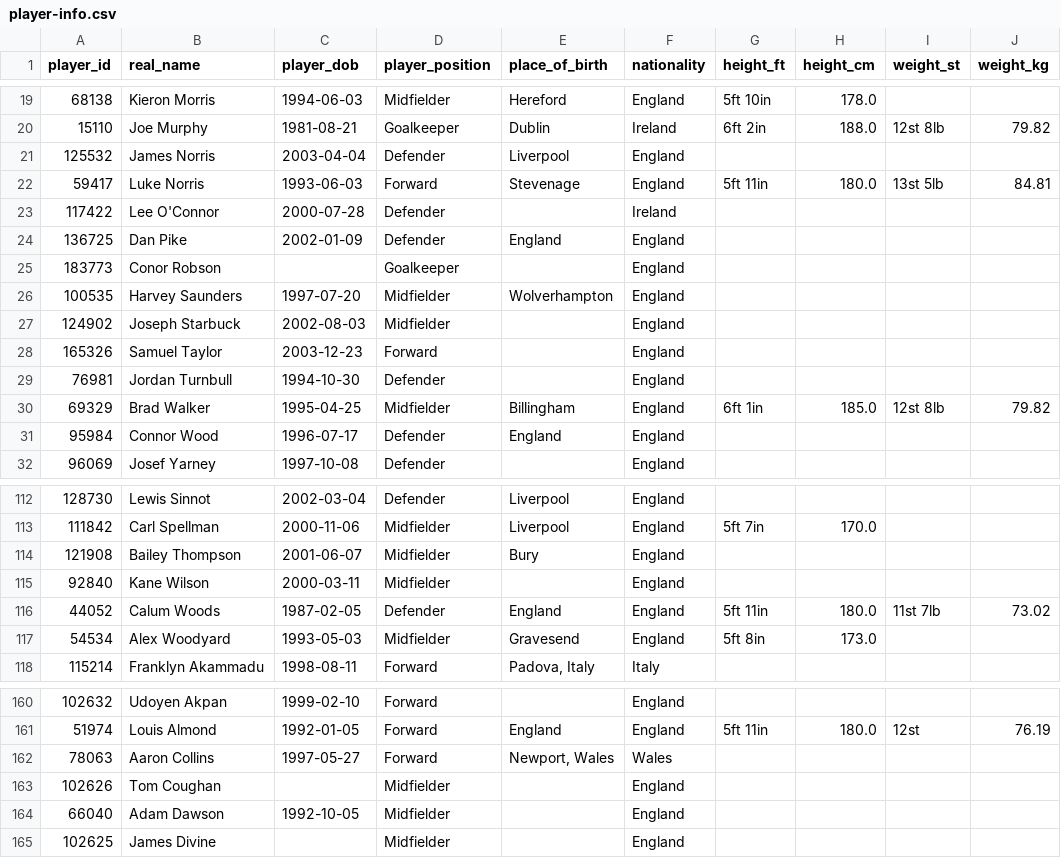
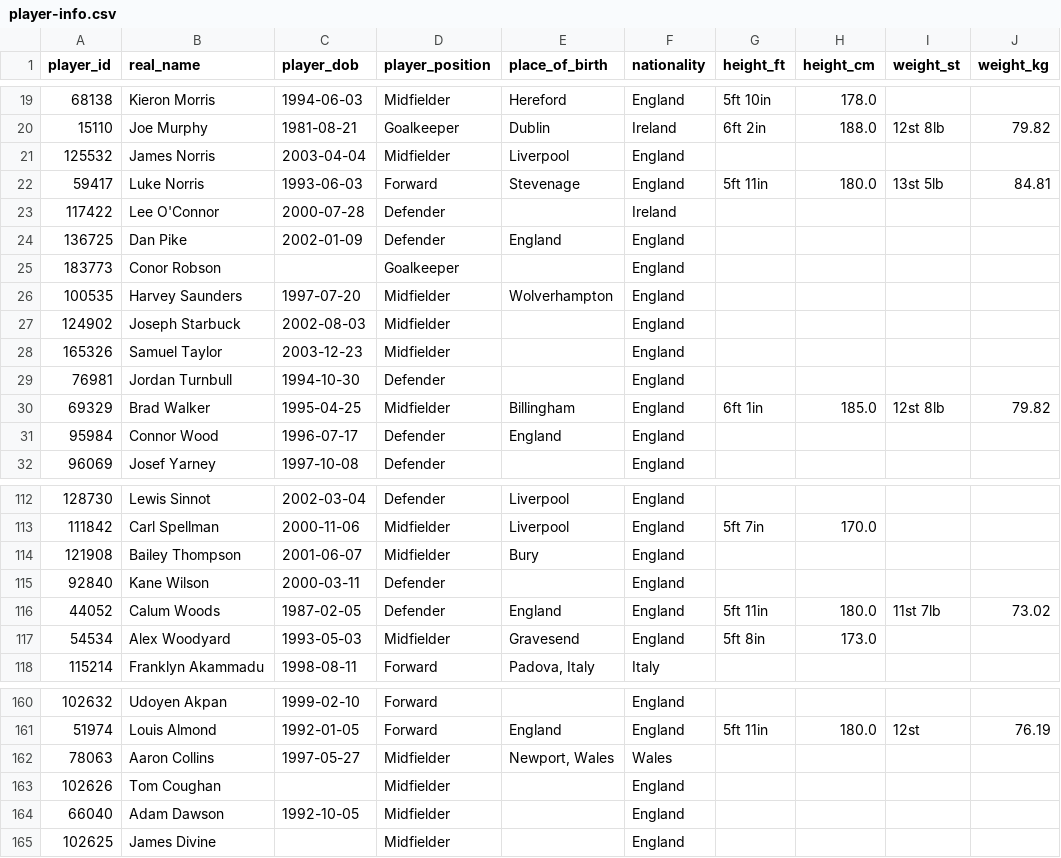
Before and after one commit to petebrown/scrape-player-info, a CSV file: data/player-info.csv, drawn as a sheet; only a part is shown, gaps mark what is left out.

```diff
--- a/data/player-info.csv
+++ b/data/player-info.csv
@@ -20,3 +20,3 @@ player_id,real_name,player_dob,player_position,place_of_birth,nationality,height
 15110,Joe Murphy,1981-08-21,Goalkeeper,Dublin,Ireland,6ft 2in,188.0,12st 8lb,79.82
-125532,James Norris,2003-04-04,Defender,Liverpool,England,,,,
+125532,James Norris,2003-04-04,Midfielder,Liverpool,England,,,,
 59417,Luke Norris,1993-06-03,Forward,Stevenage,England,5ft 11in,180.0,13st 5lb,84.81
@@ -27,3 +27,3 @@ player_id,real_name,player_dob,player_position,place_of_birth,nationality,height
 124902,Joseph Starbuck,2002-08-03,Midfielder,,England,,,,
-165326,Samuel Taylor,2003-12-23,Forward,,England,,,,
+165326,Samuel Taylor,2003-12-23,Midfielder,,England,,,,
 76981,Jordan Turnbull,1994-10-30,Defender,,England,,,,
@@ -114,3 +114,3 @@ player_id,real_name,player_dob,player_position,place_of_birth,nationality,height
 121908,Bailey Thompson,2001-06-07,Midfielder,Bury,England,,,,
-92840,Kane Wilson,2000-03-11,Midfielder,,England,,,,
+92840,Kane Wilson,2000-03-11,Defender,,England,,,,
 44052,Calum Woods,1987-02-05,Defender,England,England,5ft 11in,180.0,11st 7lb,73.02
@@ -161,3 +161,3 @@ player_id,real_name,player_dob,player_position,place_of_birth,nationality,height
 51974,Louis Almond,1992-01-05,Forward,England,England,5ft 11in,180.0,12st,76.19
-78063,Aaron Collins,1997-05-27,Forward,"Newport, Wales",Wales,,,,
+78063,Aaron Collins,1997-05-27,Midfielder,"Newport, Wales",Wales,,,,
 102626,Tom Coughan,,Midfielder,,England,,,,
```
